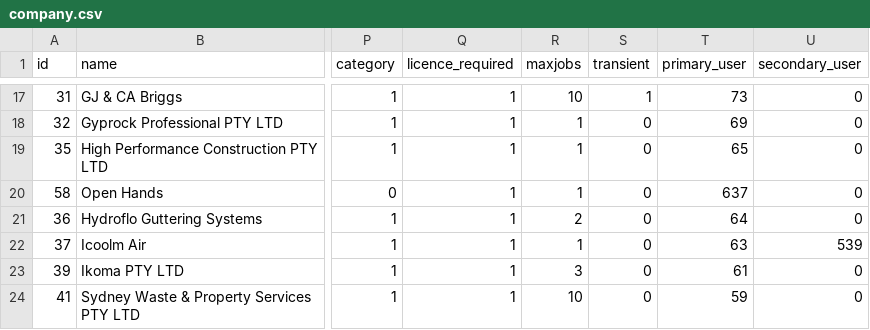
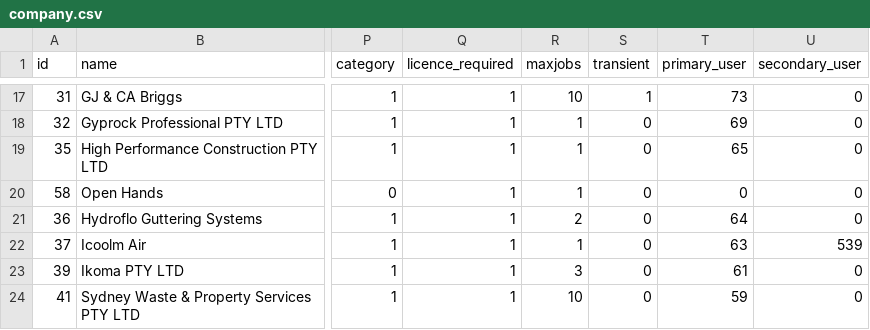
Before and after one commit to unclefudge/whs2, a CSV file: public/company.csv, drawn as a sheet; only a part is shown, gaps mark what is left out; the diff names each change by its address in the sheet, - before the commit and + after, or states it on an @@ line.

```diff
--- a/public/company.csv
+++ b/public/company.csv
-T20 (primary_user): 637
+T20 (primary_user): 0
```
Also changed, not shown: 1 other file.
